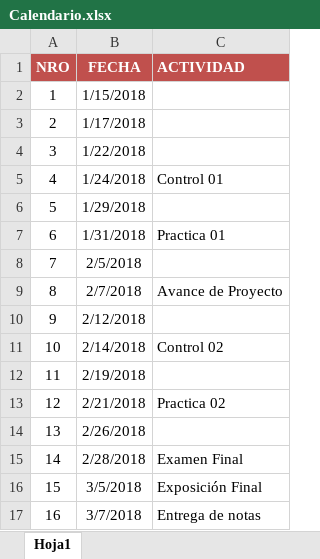
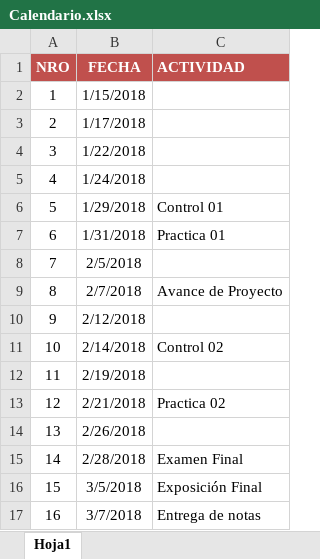
Before and after one commit to gcoronelc/UCS_LENG_PROG_2018-0A, an Excel workbook: Doc/Calendario.xlsx, sheet Hoja1, drawn as a sheet; values as stored, in another font and other column widths than the file's, no borders; the diff names each change by its address in the sheet, - before the commit and + after, or states it on an @@ line.

```diff
--- a/Doc/Calendario.xlsx (sheet Hoja1)
+++ b/Doc/Calendario.xlsx (sheet Hoja1)
-C5 (ACTIVIDAD): Control 01
+C5 (ACTIVIDAD): (empty)
-C6 (ACTIVIDAD): (empty)
+C6 (ACTIVIDAD): Control 01
```
Also changed, not shown: 4 other files.
